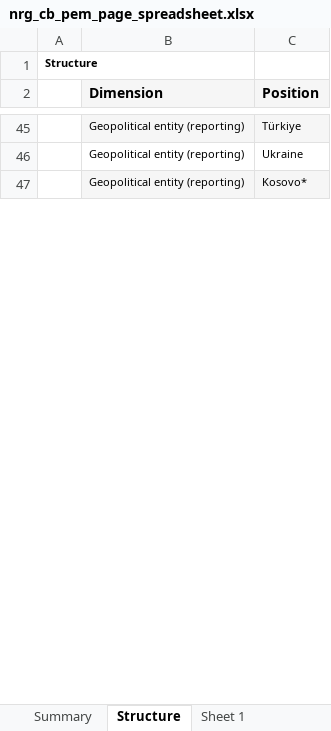
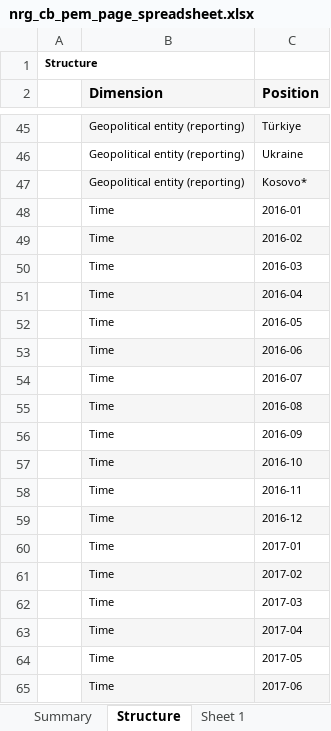
Before and after one commit to roderickperez/EAGE_PythonRenewableEnergyCourse, an Excel workbook: EAGE_PythonRenewableEnergyCourse/data/section4/nrg_cb_pem_page_spreadsheet.xlsx, sheet Structure, drawn as a sheet; only a part is shown, gaps mark what is left out; values as stored, in another font and other column widths than the file's, no borders; the diff covers the shown part only; the diff names each change by its address in the sheet, - before the commit and + after, or states it on an @@ line.

```diff
--- a/EAGE_PythonRenewableEnergyCourse/data/section4/nrg_cb_pem_page_spreadsheet.xlsx (sheet Structure)
+++ b/EAGE_PythonRenewableEnergyCourse/data/section4/nrg_cb_pem_page_spreadsheet.xlsx (sheet Structure)
+row 48:  | Time | 2016-01
+row 49:  | Time | 2016-02
+row 50:  | Time | 2016-03
+row 51:  | Time | 2016-04
+row 52:  | Time | 2016-05
+row 53:  | Time | 2016-06
+row 54:  | Time | 2016-07
+row 55:  | Time | 2016-08
+row 56:  | Time | 2016-09
+row 57:  | Time | 2016-10
+row 58:  | Time | 2016-11
+row 59:  | Time | 2016-12
+row 60:  | Time | 2017-01
+row 61:  | Time | 2017-02
+row 62:  | Time | 2017-03
+row 63:  | Time | 2017-04
+row 64:  | Time | 2017-05
+row 65:  | Time | 2017-06
```
Also changed, not shown: 75 added rows and cell formats elsewhere in this sheet, sheet Sheet 1, sheet Summary, 13 other files.
